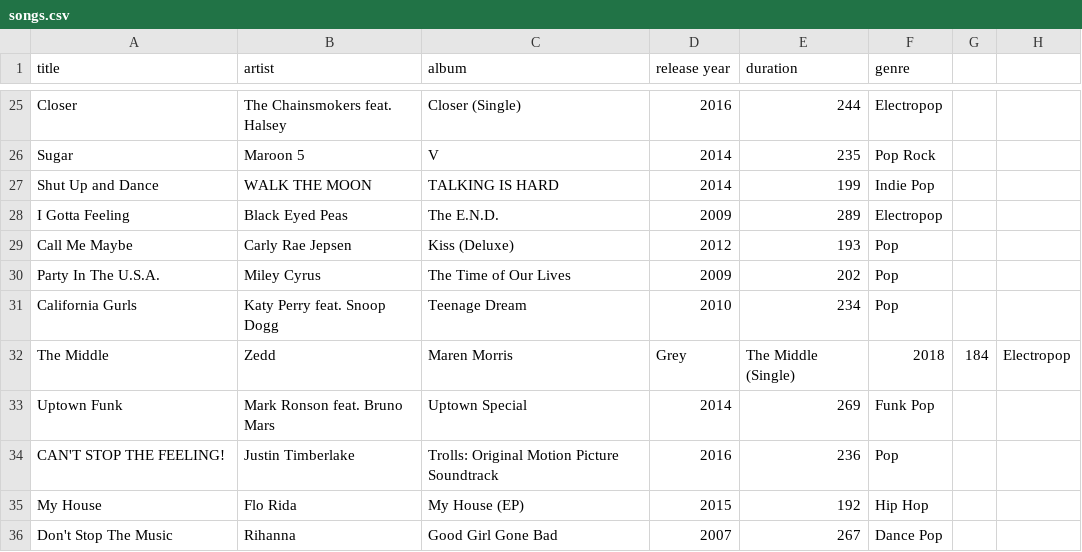
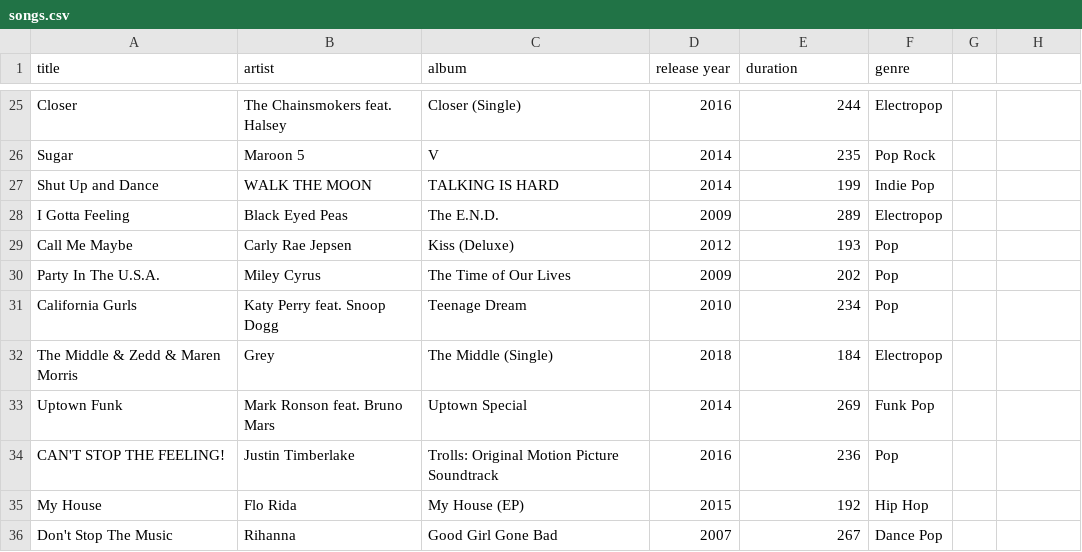
Before and after one commit to SACHSTech/2-14-oop-design-project-ellayp, a CSV file: src/songs.csv, drawn as a sheet; only a part is shown, gaps mark what is left out.

```diff
--- a/src/songs.csv
+++ b/src/songs.csv
@@ -31,3 +31,3 @@ Party In The U.S.A.,Miley Cyrus,The Time of Our Lives,2009,202,Pop
 California Gurls,Katy Perry feat. Snoop Dogg,Teenage Dream,2010,234,Pop
-The Middle,Zedd, Maren Morris, Grey,The Middle (Single),2018,184,Electropop
+The Middle & Zedd & Maren Morris, Grey,The Middle (Single),2018,184,Electropop
 Uptown Funk,Mark Ronson feat. Bruno Mars,Uptown Special,2014,269,Funk Pop
```
Also changed, not shown: 2 other files.
